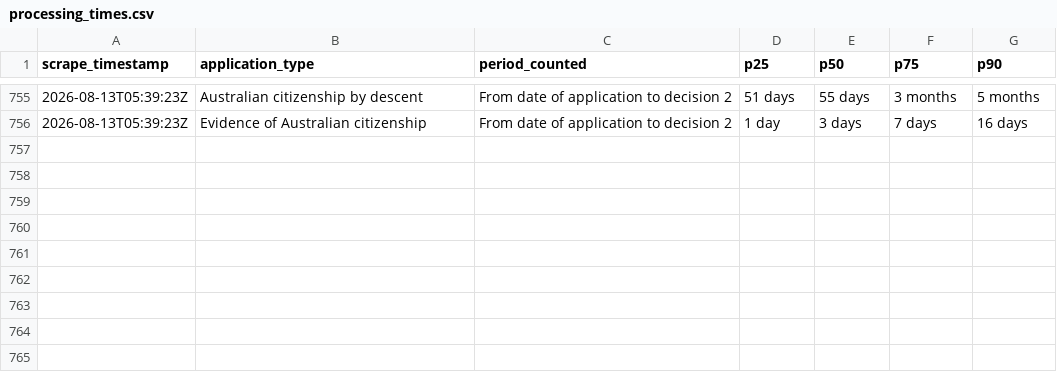
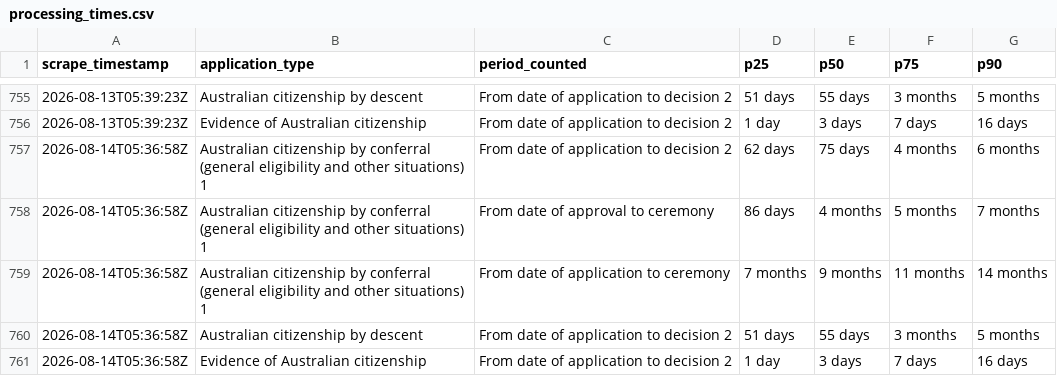
Before and after one commit to grainne-b/visa-processing-times, a CSV file: data/processing_times.csv, drawn as a sheet; only a part is shown, gaps mark what is left out.

```diff
--- a/data/processing_times.csv
+++ b/data/processing_times.csv
@@ -756 +756,6 @@ scrape_timestamp,application_type,period_counted,p25,p50,p75,p90
 2026-08-13T05:39:23Z,Evidence of Australian citizenship,From date of application to decision 2,1 day,3 days,7 days,16 days,
+2026-08-14T05:36:58Z,Australian citizenship by conferral (general eligibility and other situations) 1,From date of application to decision 2,62 days,75 days,4 months,6 months,
+2026-08-14T05:36:58Z,Australian citizenship by conferral (general eligibility and other situations) 1,From date of approval to ceremony,86 days,4 months,5 months,7 months,
+2026-08-14T05:36:58Z,Australian citizenship by conferral (general eligibility and other situations) 1,From date of application to ceremony,7 months,9 months,11 months,14 months,
+2026-08-14T05:36:58Z,Australian citizenship by descent,From date of application to decision 2,51 days,55 days,3 months,5 months,
+2026-08-14T05:36:58Z,Evidence of Australian citizenship,From date of application to decision 2,1 day,3 days,7 days,16 days,
```
Also changed, not shown: data/applications_on_hand.csv, data/applications_received.csv.
